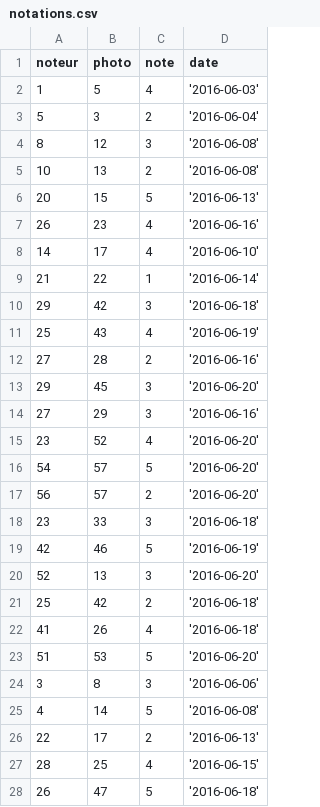
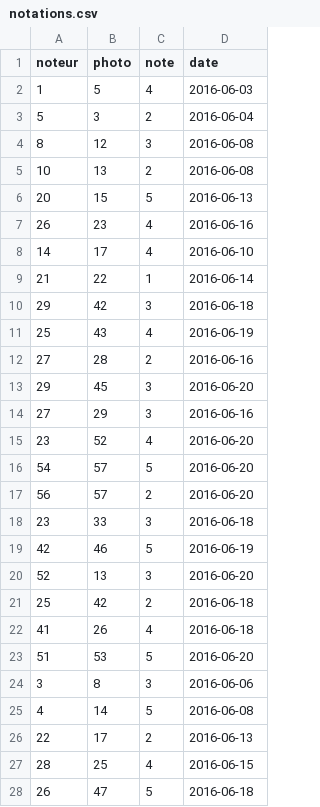
Before and after one commit to esgiprojetninja/facebook, a CSV file: facebook/public/db/notations.csv, drawn as a sheet; only a part is shown; the diff covers the shown part only.

```diff
--- a/facebook/public/db/notations.csv
+++ b/facebook/public/db/notations.csv
@@ -1,28 +1,28 @@
 noteur, photo, note, date
-1, 5, 4, '2016-06-03'
-5, 3, 2, '2016-06-04'
-8, 12, 3, '2016-06-08'
-10, 13, 2, '2016-06-08'
-20, 15, 5, '2016-06-13'
-26, 23, 4, '2016-06-16'
-14, 17, 4, '2016-06-10'
-21, 22, 1, '2016-06-14'
-29, 42, 3, '2016-06-18'
-25, 43, 4, '2016-06-19'
-27, 28, 2, '2016-06-16'
-29, 45, 3, '2016-06-20'
-27, 29, 3, '2016-06-16'
-23, 52, 4, '2016-06-20'
-54, 57, 5, '2016-06-20'
-56, 57, 2, '2016-06-20'
-23, 33, 3, '2016-06-18'
-42, 46, 5, '2016-06-19'
-52, 13, 3, '2016-06-20'
-25, 42, 2, '2016-06-18'
-41, 26, 4, '2016-06-18'
-51, 53, 5, '2016-06-20'
-3, 8, 3, '2016-06-06'
-4, 14, 5, '2016-06-08'
-22, 17, 2, '2016-06-13'
-28, 25, 4, '2016-06-15'
-26, 47, 5, '2016-06-18'
+1, 5, 4, 2016-06-03
+5, 3, 2, 2016-06-04
+8, 12, 3, 2016-06-08
+10, 13, 2, 2016-06-08
+20, 15, 5, 2016-06-13
+26, 23, 4, 2016-06-16
+14, 17, 4, 2016-06-10
+21, 22, 1, 2016-06-14
+29, 42, 3, 2016-06-18
+25, 43, 4, 2016-06-19
+27, 28, 2, 2016-06-16
+29, 45, 3, 2016-06-20
+27, 29, 3, 2016-06-16
+23, 52, 4, 2016-06-20
+54, 57, 5, 2016-06-20
+56, 57, 2, 2016-06-20
+23, 33, 3, 2016-06-18
+42, 46, 5, 2016-06-19
+52, 13, 3, 2016-06-20
+25, 42, 2, 2016-06-18
+41, 26, 4, 2016-06-18
+51, 53, 5, 2016-06-20
+3, 8, 3, 2016-06-06
+4, 14, 5, 2016-06-08
+22, 17, 2, 2016-06-13
+28, 25, 4, 2016-06-15
+26, 47, 5, 2016-06-18
```
Also changed, not shown: 80 edited cells elsewhere in this file, 8 other files.
